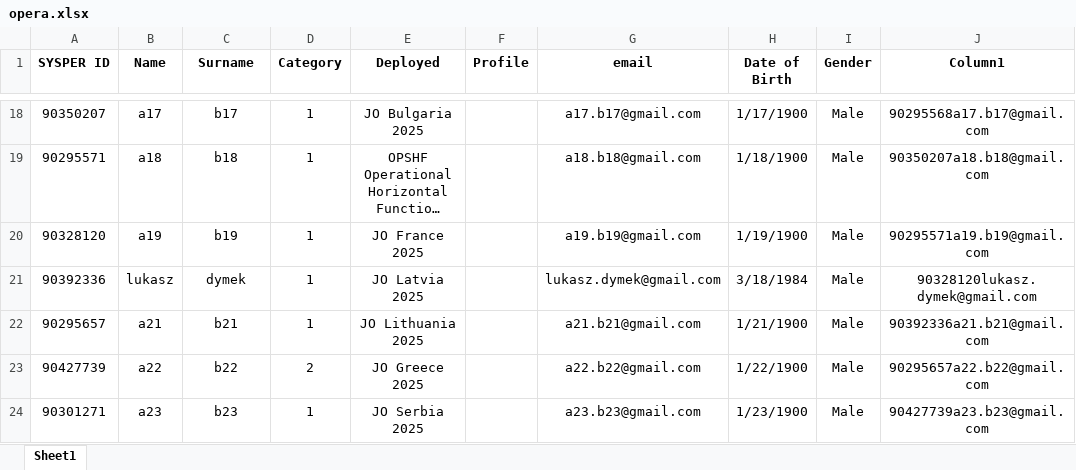
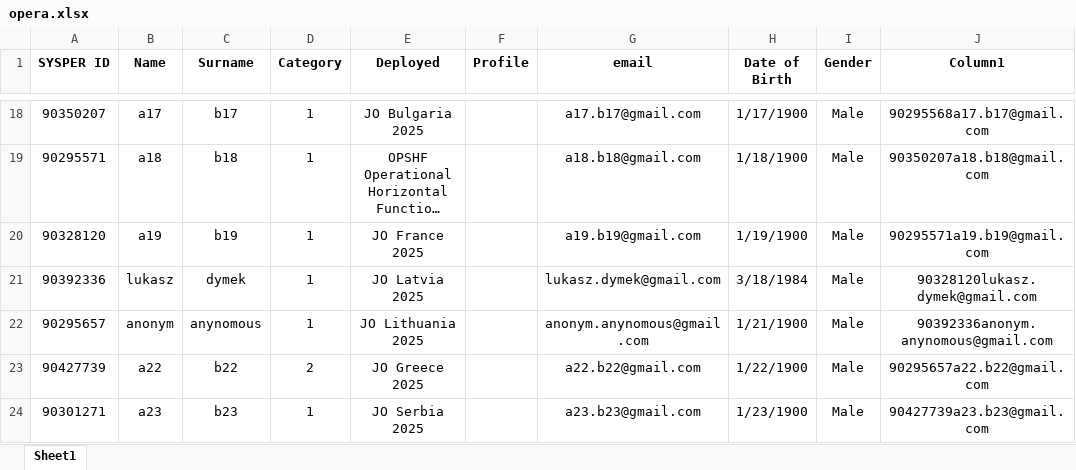
Before and after one commit to lukdymek/Training-app, an Excel workbook: opera.xlsx, sheet Sheet1, drawn as a sheet; only a part is shown, gaps mark what is left out; long unchanged cells end in …; values as stored, in another font and other column widths than the file's, no borders; conditional formats and table styles not drawn; the diff names each change by its address in the sheet, - before the commit and + after, or states it on an @@ line.

```diff
--- a/opera.xlsx (sheet Sheet1)
+++ b/opera.xlsx (sheet Sheet1)
-B22 (Name): a21
+B22 (Name): anonym
-C22 (Surname): b21
+C22 (Surname): anynomous
-G22 (email): a21.b21@gmail.com
+G22 (email): anonym.anynomous@gmail.com
-J22 (Column1): 90392336a21.b21@gmail.com
+J22 (Column1): 90392336anonym.anynomous@gmail.com
```
Also changed, not shown: 7 other files.
